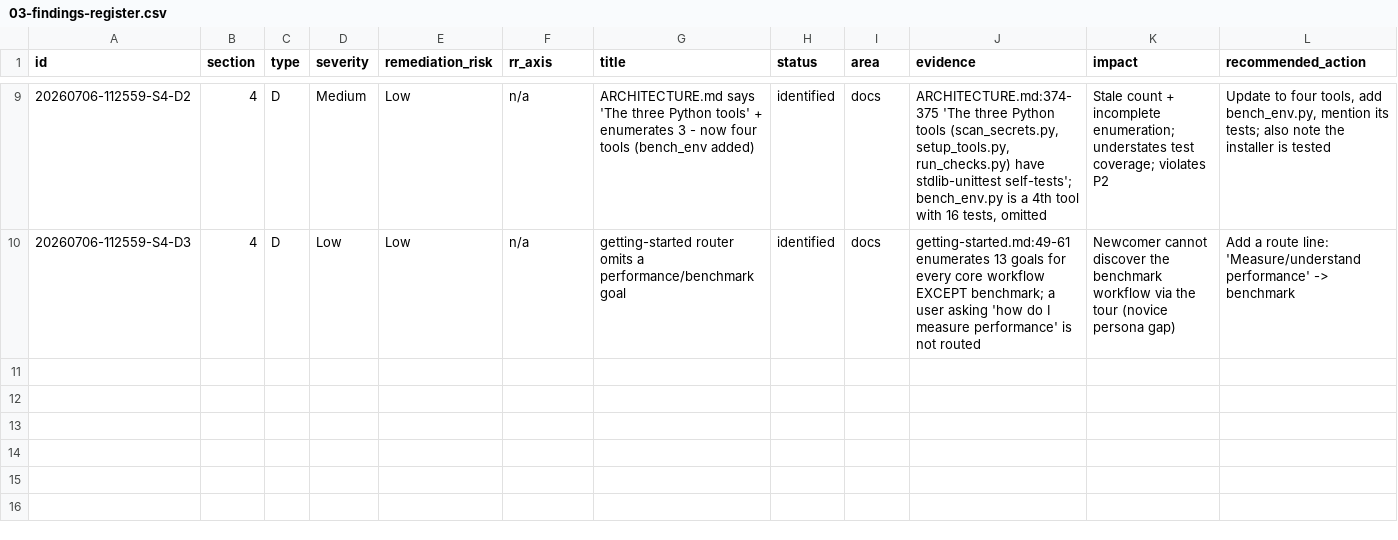
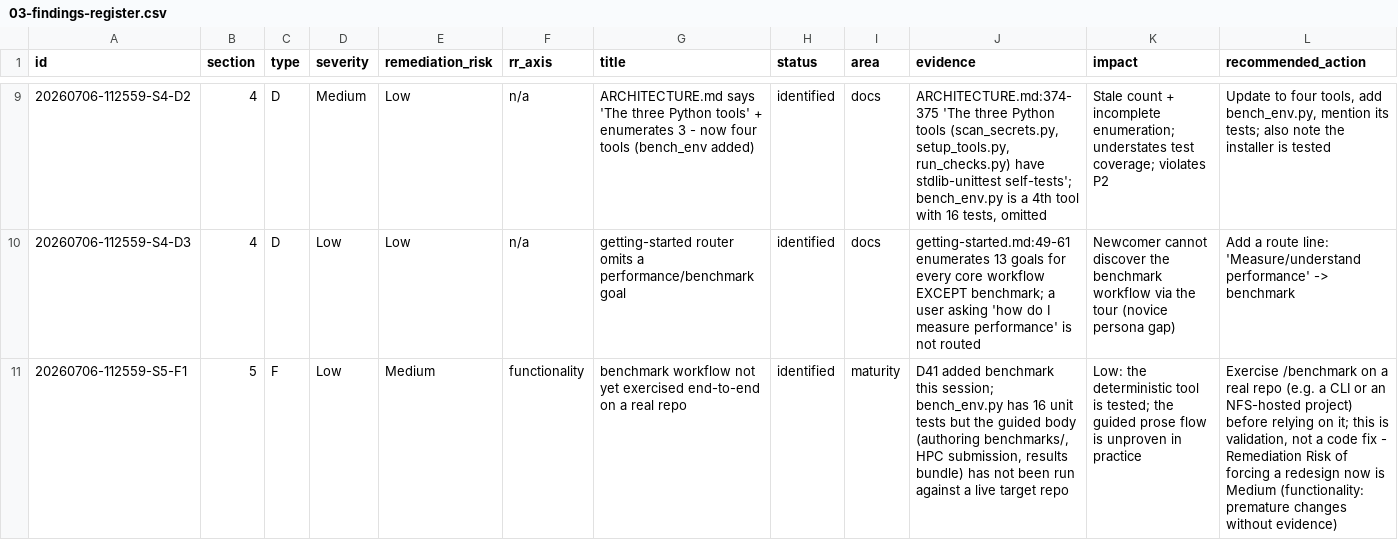
Before and after one commit to fariello/agent-workflows, a CSV file: workflow-artifacts/release-review/20260706-112559/03-findings-register.csv, drawn as a sheet; only a part is shown, gaps mark what is left out; rows hold the shown columns only; the diff names each change by its address in the sheet, - before the commit and + after, or states it on an @@ line.

Commit message:
release-review 20260706-112559: Section 5 (feature/usability/maintainability)
All 8 personas exercised. Per-principle P1-P10: all ADHERE (P2/P3 slips already captured
as S4-D1/D2/D3). Cold-start orientation STRONG (exemplary DECISIONS log D1-D42). KISS/scope:
large surface but single-sourced + traceable to need -> no over-scope finding. 1 finding:
S5-F1 benchmark not yet exercised end-to-end on a real repo (Low sev / Medium RR functionality
-> validation action, surfaced to user, not a S7 code fix).

```diff
--- a/workflow-artifacts/release-review/20260706-112559/03-findings-register.csv
+++ b/workflow-artifacts/release-review/20260706-112559/03-findings-register.csv
+row 11: 20260706-112559-S5-F1 | 5 | F | Low | Medium | functionality | benchmark workflow not yet exercised end-to-end on a real repo | identified | maturity | D41 added benchmark this session; bench_env.py has 16 unit tests but the guided body (authoring benchmarks/, HPC submission, results bundle) has not been run against a live target repo | Low: the deterministic tool is tested; the guided prose flow is unproven in practice | Exercise /benchmark on a real repo (e.g. a CLI or an NFS-hosted project) before relying on it; this is validation, not a code fix - Remediation Risk of forcing a redesign now is Medium (functionality: premature changes without evidence)
```
Also changed, not shown: 5 other files.
